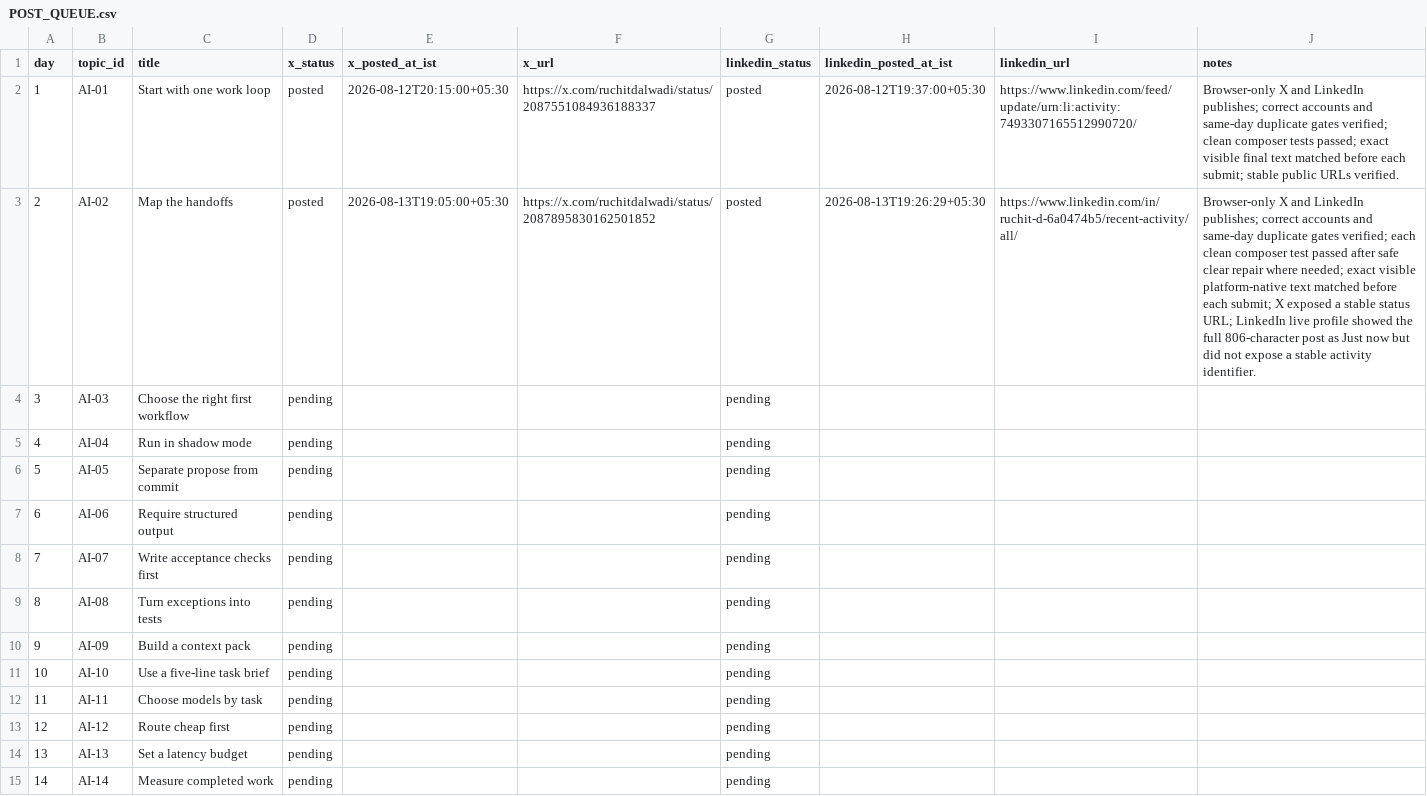
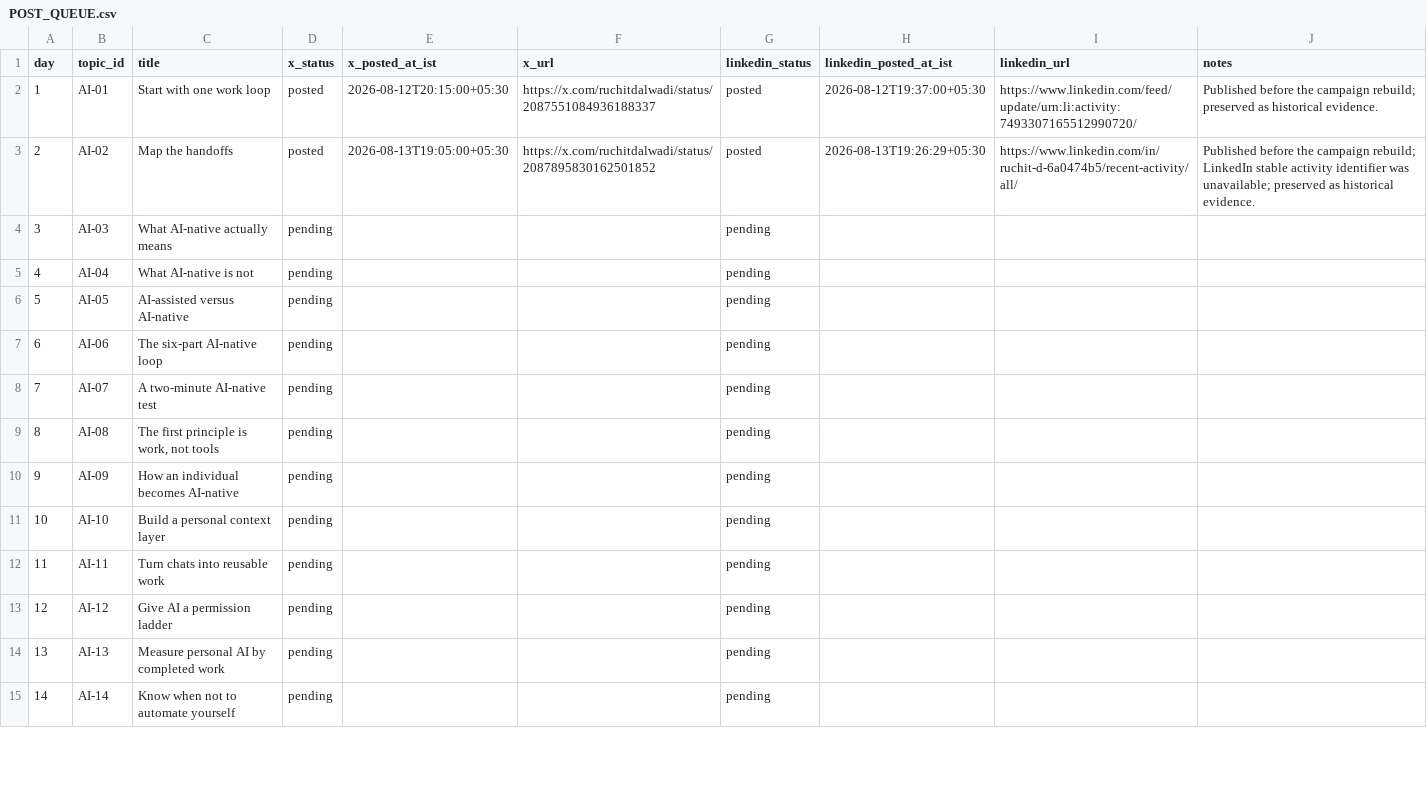
Before and after one commit to Ruchit1395/ruchitdalwadi-com, a CSV file: distribution/ai-native-team-work/POST_QUEUE.csv, drawn as a sheet; only a part is shown; the diff covers the shown part only.

Commit message:
Rebuild AI-native transformation campaign

```diff
--- a/distribution/ai-native-team-work/POST_QUEUE.csv
+++ b/distribution/ai-native-team-work/POST_QUEUE.csv
@@ -1,15 +1,15 @@
 day,topic_id,title,x_status,x_posted_at_ist,x_url,linkedin_status,linkedin_posted_at_ist,linkedin_url,notes
-1,AI-01,Start with one work loop,posted,2026-08-12T20:15:00+05:30,https://x.com/ruchitdalwadi/status/2087551084936188337,posted,2026-08-12T19:37:00+05:30,https://www.linkedin.com/feed/update/urn:li:activity:7493307165512990720/,Browser-only X and LinkedIn publishes; correct accounts and same-day duplicate gates verified; clean composer tests passed; exact visible final text matched before each submit; stable public URLs verified.
-2,AI-02,Map the handoffs,posted,2026-08-13T19:05:00+05:30,https://x.com/ruchitdalwadi/status/2087895830162501852,posted,2026-08-13T19:26:29+05:30,https://www.linkedin.com/in/ruchit-d-6a0474b5/recent-activity/all/,Browser-only X and LinkedIn publishes; correct accounts and same-day duplicate gates verified; each clean composer test passed after safe clear repair where needed; exact visible platform-native text matched before each submit; X exposed a stable status URL; LinkedIn live profile showed the full 806-character post as Just now but did not expose a stable activity identifier.
-3,AI-03,Choose the right first workflow,pending,,,pending,,,
-4,AI-04,Run in shadow mode,pending,,,pending,,,
-5,AI-05,Separate propose from commit,pending,,,pending,,,
-6,AI-06,Require structured output,pending,,,pending,,,
-7,AI-07,Write acceptance checks first,pending,,,pending,,,
-8,AI-08,Turn exceptions into tests,pending,,,pending,,,
-9,AI-09,Build a context pack,pending,,,pending,,,
-10,AI-10,Use a five-line task brief,pending,,,pending,,,
-11,AI-11,Choose models by task,pending,,,pending,,,
-12,AI-12,Route cheap first,pending,,,pending,,,
-13,AI-13,Set a latency budget,pending,,,pending,,,
-14,AI-14,Measure completed work,pending,,,pending,,,
+1,AI-01,Start with one work loop,posted,2026-08-12T20:15:00+05:30,https://x.com/ruchitdalwadi/status/2087551084936188337,posted,2026-08-12T19:37:00+05:30,https://www.linkedin.com/feed/update/urn:li:activity:7493307165512990720/,Published before the campaign rebuild; preserved as historical evidence.
+2,AI-02,Map the handoffs,posted,2026-08-13T19:05:00+05:30,https://x.com/ruchitdalwadi/status/2087895830162501852,posted,2026-08-13T19:26:29+05:30,https://www.linkedin.com/in/ruchit-d-6a0474b5/recent-activity/all/,Published before the campaign rebuild; LinkedIn stable activity identifier was unavailable; preserved as historical evidence.
+3,AI-03,What AI-native actually means,pending,,,pending,,,
+4,AI-04,What AI-native is not,pending,,,pending,,,
+5,AI-05,AI-assisted versus AI-native,pending,,,pending,,,
+6,AI-06,The six-part AI-native loop,pending,,,pending,,,
+7,AI-07,A two-minute AI-native test,pending,,,pending,,,
+8,AI-08,"The first principle is work, not tools",pending,,,pending,,,
+9,AI-09,How an individual becomes AI-native,pending,,,pending,,,
+10,AI-10,Build a personal context layer,pending,,,pending,,,
+11,AI-11,Turn chats into reusable work,pending,,,pending,,,
+12,AI-12,Give AI a permission ladder,pending,,,pending,,,
+13,AI-13,Measure personal AI by completed work,pending,,,pending,,,
+14,AI-14,Know when not to automate yourself,pending,,,pending,,,
```
Also changed, not shown: 4 added rows and 22 edited cells elsewhere in this file, 8 other files.
